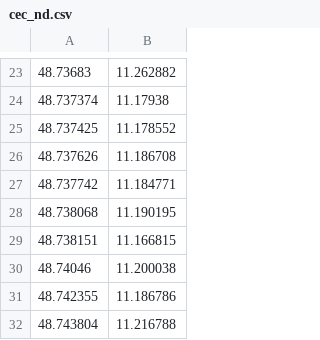
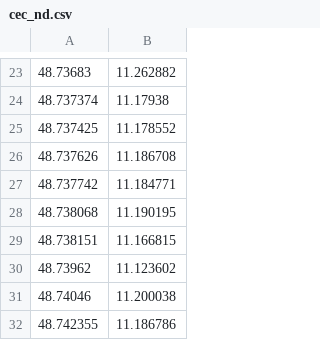
Before and after one commit to Grennith/Map-A-Droid, a CSV file: routecalc/cec_nd.csv, drawn as a sheet; only a part is shown, gaps mark what is left out; the shorter side is filled out with more unchanged rows; the diff names each change by its address in the sheet, - before the commit and + after, or states it on an @@ line.

```diff
--- a/routecalc/cec_nd.csv
+++ b/routecalc/cec_nd.csv
+row 30: 48.73962 | 11.123602
```
Also changed, not shown: 4 other files.
